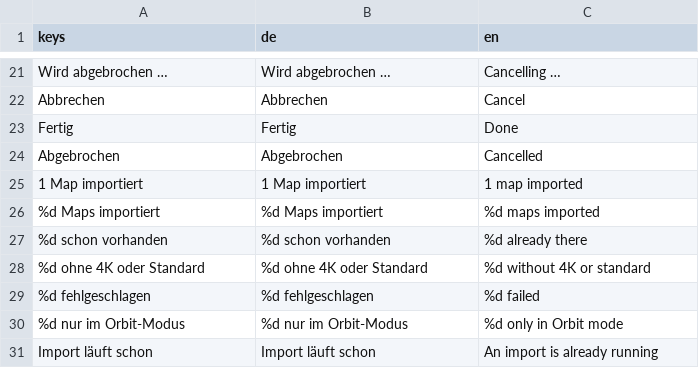
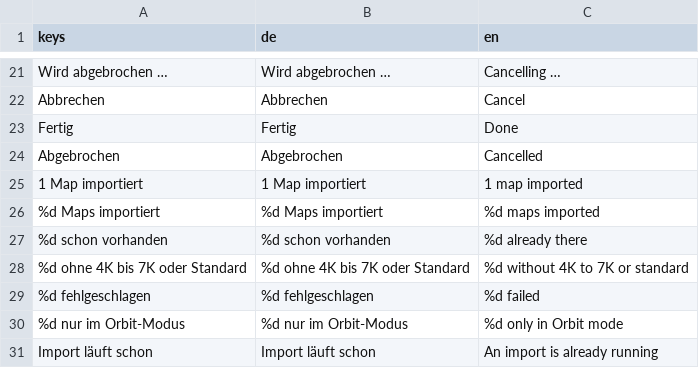
Before and after one commit to Vyrenbusiness-source/TETHRA, a CSV file: translations/song_import.csv, drawn as a sheet; only a part is shown, gaps mark what is left out.

```diff
--- a/translations/song_import.csv
+++ b/translations/song_import.csv
@@ -27,3 +27,3 @@ Abgebrochen,Abgebrochen,Cancelled
 %d schon vorhanden,%d schon vorhanden,%d already there
-%d ohne 4K oder Standard,%d ohne 4K oder Standard,%d without 4K or standard
+%d ohne 4K bis 7K oder Standard,%d ohne 4K bis 7K oder Standard,%d without 4K to 7K or standard
 %d fehlgeschlagen,%d fehlgeschlagen,%d failed
```
Also changed, not shown: translations/menus.csv, 6 other files.
